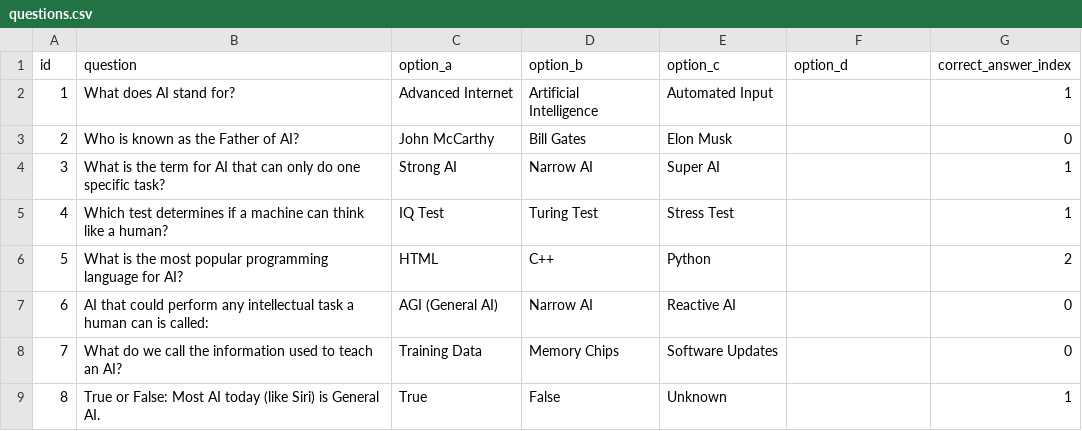
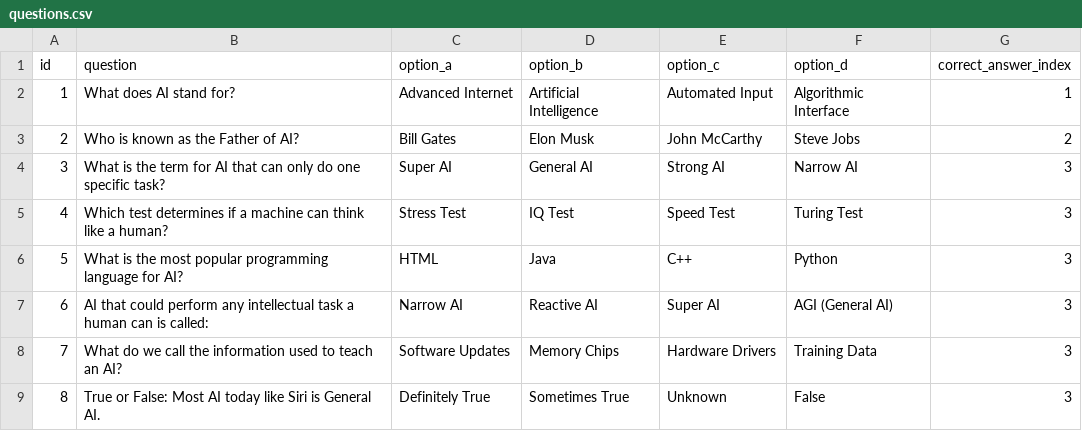
Before and after one commit to Kadacheahmedrami/ai-club-quiz-game, a CSV file: app/api/quiz/questions/questions.csv, drawn as a sheet; only a part is shown; the diff covers the shown part only.

Commit message:
adding the 4th option

```diff
--- a/app/api/quiz/questions/questions.csv
+++ b/app/api/quiz/questions/questions.csv
@@ -1,9 +1,9 @@
 id,question,option_a,option_b,option_c,option_d,correct_answer_index
-1,What does AI stand for?,Advanced Internet,Artificial Intelligence,Automated Input,,1
-2,Who is known as the Father of AI?,John McCarthy,Bill Gates,Elon Musk,,0
-3,What is the term for AI that can only do one specific task?,Strong AI,Narrow AI,Super AI,,1
-4,Which test determines if a machine can think like a human?,IQ Test,Turing Test,Stress Test,,1
-5,What is the most popular programming language for AI?,HTML,C++,Python,,2
-6,AI that could perform any intellectual task a human can is called:,AGI (General AI),Narrow AI,Reactive AI,,0
-7,What do we call the information used to teach an AI?,Training Data,Memory Chips,Software Updates,,0
-8,True or False: Most AI today (like Siri) is General AI.,True,False,Unknown,,1
+1,What does AI stand for?,Advanced Internet,Artificial Intelligence,Automated Input,Algorithmic Interface,1
+2,Who is known as the Father of AI?,Bill Gates,Elon Musk,John McCarthy,Steve Jobs,2
+3,What is the term for AI that can only do one specific task?,Super AI,General AI,Strong AI,Narrow AI,3
+4,Which test determines if a machine can think like a human?,Stress Test,IQ Test,Speed Test,Turing Test,3
+5,What is the most popular programming language for AI?,HTML,Java,C++,Python,3
+6,AI that could perform any intellectual task a human can is called:,Narrow AI,Reactive AI,Super AI,AGI (General AI),3
+7,What do we call the information used to teach an AI?,Software Updates,Memory Chips,Hardware Drivers,Training Data,3
+8,True or False: Most AI today like Siri is General AI.,Definitely True,Sometimes True,Unknown,False,3
```
Also changed, not shown: 155 edited cells elsewhere in this file.
